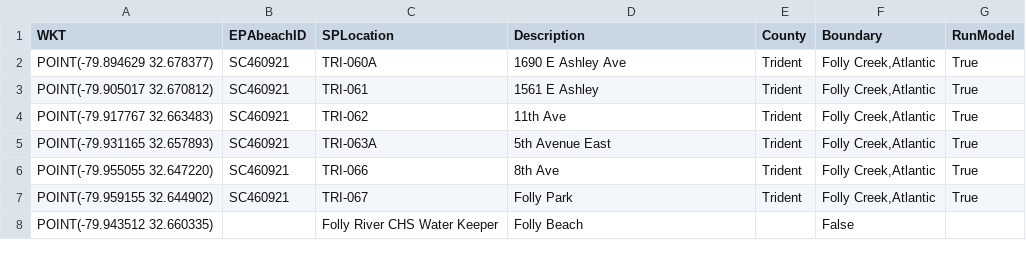
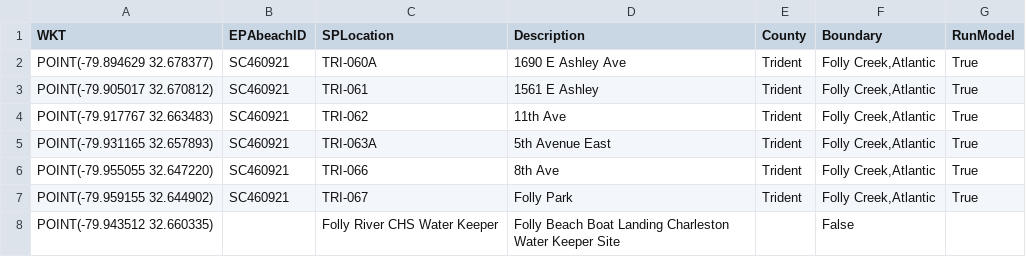
Before and after one commit to DanRamage/Folly-Beach-WaterQuality, a CSV file: config/sampling_stations_full.csv, drawn as a sheet.

Commit message:
Init checkin.

```diff
--- a/config/sampling_stations_full.csv
+++ b/config/sampling_stations_full.csv
@@ -7,2 +7,2 @@ WKT,EPAbeachID,SPLocation,Description,County,Boundary,RunModel
 "POINT(-79.959155 32.644902)",SC460921,TRI-067,Folly Park,Trident,"Folly Creek,Atlantic",True
-"POINT(-79.943512 32.660335)",,Folly River CHS Water Keeper,Folly Beach,,False
+"POINT(-79.943512 32.660335)",,Folly River CHS Water Keeper,Folly Beach Boat Landing Charleston Water Keeper Site,,False
```
